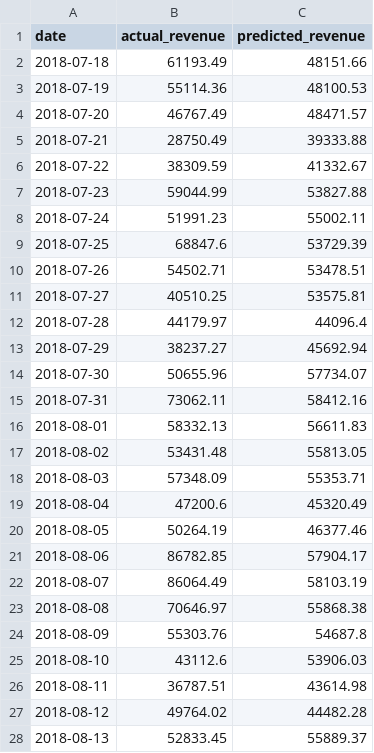
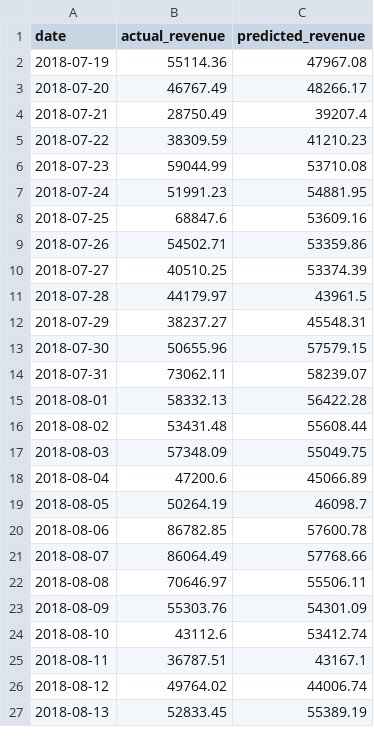
Before and after one commit to NAizdabezt/BI-Dashboard-Project, a CSV file: data/live/predictions.csv, drawn as a sheet; only a part is shown; the diff covers the shown part only.

```diff
--- a/data/live/predictions.csv
+++ b/data/live/predictions.csv
@@ -1,28 +1,27 @@
 date,actual_revenue,predicted_revenue
-2018-07-18,61193.49,48151.66
-2018-07-19,55114.36,48100.53
-2018-07-20,46767.49,48471.57
-2018-07-21,28750.49,39333.88
-2018-07-22,38309.59,41332.67
-2018-07-23,59044.99,53827.88
-2018-07-24,51991.23,55002.11
-2018-07-25,68847.6,53729.39
-2018-07-26,54502.71,53478.51
-2018-07-27,40510.25,53575.81
-2018-07-28,44179.97,44096.4
-2018-07-29,38237.27,45692.94
-2018-07-30,50655.96,57734.07
-2018-07-31,73062.11,58412.16
-2018-08-01,58332.13,56611.83
-2018-08-02,53431.48,55813.05
-2018-08-03,57348.09,55353.71
-2018-08-04,47200.6,45320.49
-2018-08-05,50264.19,46377.46
-2018-08-06,86782.85,57904.17
-2018-08-07,86064.49,58103.19
-2018-08-08,70646.97,55868.38
-2018-08-09,55303.76,54687.8
-2018-08-10,43112.6,53906.03
-2018-08-11,36787.51,43614.98
-2018-08-12,49764.02,44482.28
-2018-08-13,52833.45,55889.37
+2018-07-19,55114.36,47967.08
+2018-07-20,46767.49,48266.17
+2018-07-21,28750.49,39207.4
+2018-07-22,38309.59,41210.23
+2018-07-23,59044.99,53710.08
+2018-07-24,51991.23,54881.95
+2018-07-25,68847.6,53609.16
+2018-07-26,54502.71,53359.86
+2018-07-27,40510.25,53374.39
+2018-07-28,44179.97,43961.5
+2018-07-29,38237.27,45548.31
+2018-07-30,50655.96,57579.15
+2018-07-31,73062.11,58239.07
+2018-08-01,58332.13,56422.28
+2018-08-02,53431.48,55608.44
+2018-08-03,57348.09,55049.75
+2018-08-04,47200.6,45066.89
+2018-08-05,50264.19,46098.7
+2018-08-06,86782.85,57600.78
+2018-08-07,86064.49,57768.66
+2018-08-08,70646.97,55506.11
+2018-08-09,55303.76,54301.09
+2018-08-10,43112.6,53412.74
+2018-08-11,36787.51,43167.1
+2018-08-12,49764.02,44006.74
+2018-08-13,52833.45,55389.19
```
Also changed, not shown: 1 added row and 34 edited cells elsewhere in this file, 4 other files.
